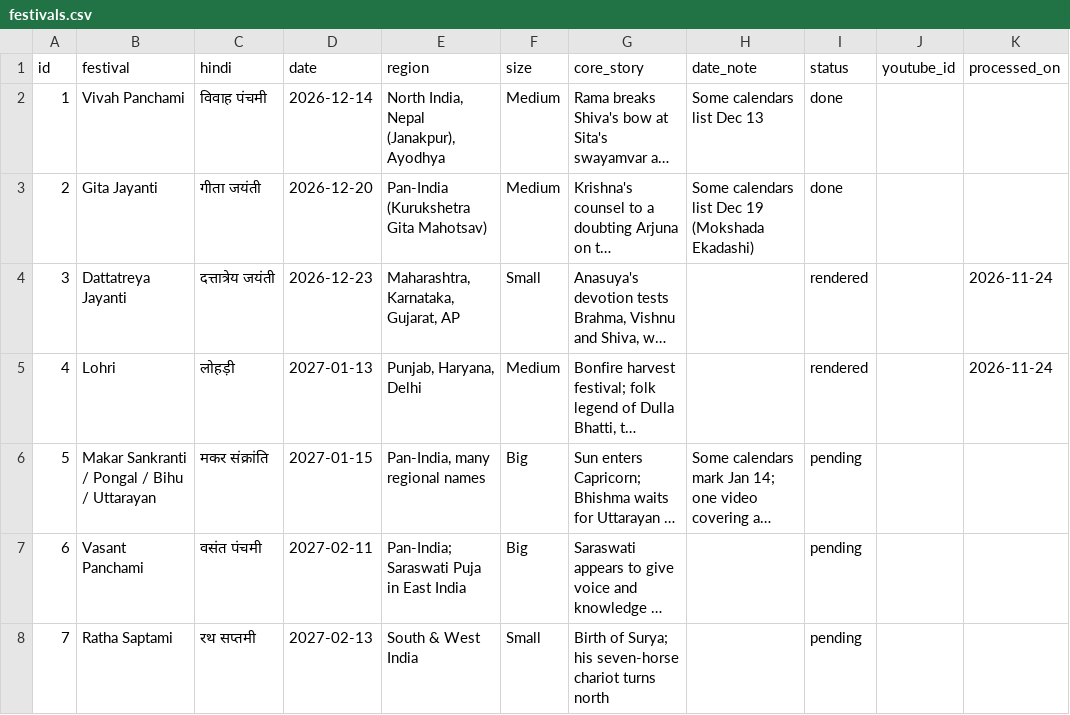
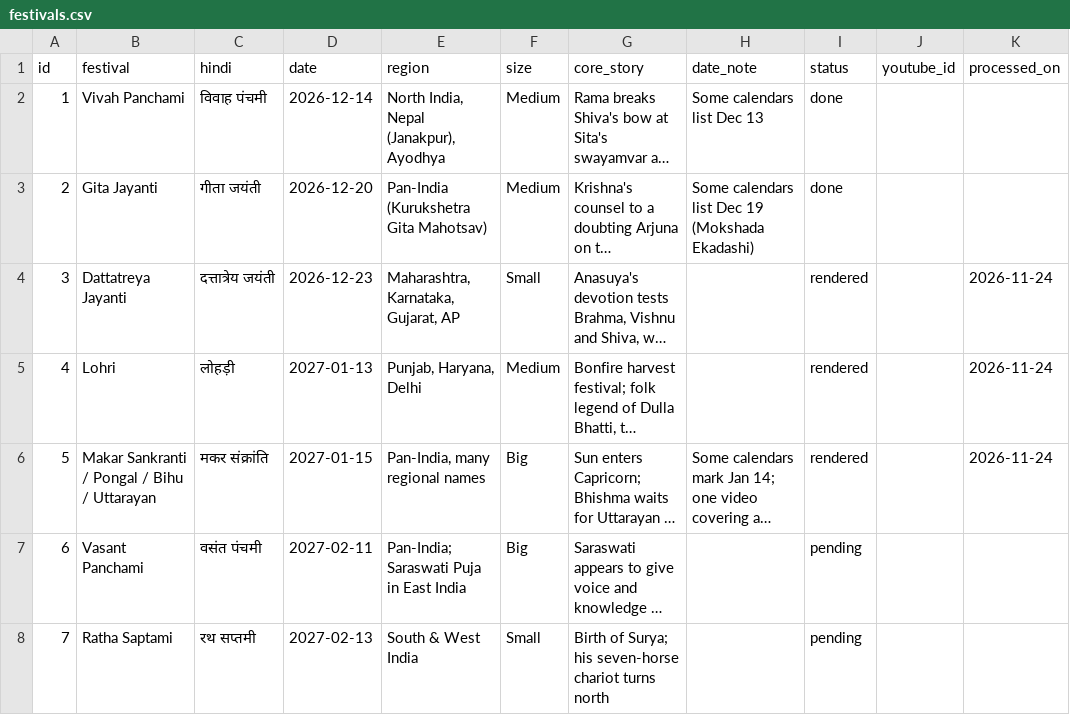
Before and after one commit to ddev-19/my-full-automation-utube, a CSV file: festivals.csv, drawn as a sheet; only a part is shown; long unchanged cells end in …; the diff names each change by its address in the sheet, - before the commit and + after, or states it on an @@ line.

```diff
--- a/festivals.csv
+++ b/festivals.csv
-I6 (status): pending
+I6 (status): rendered
-K6 (processed_on): (empty)
+K6 (processed_on): 2026-11-24
```
Also changed, not shown: 7 other files.
